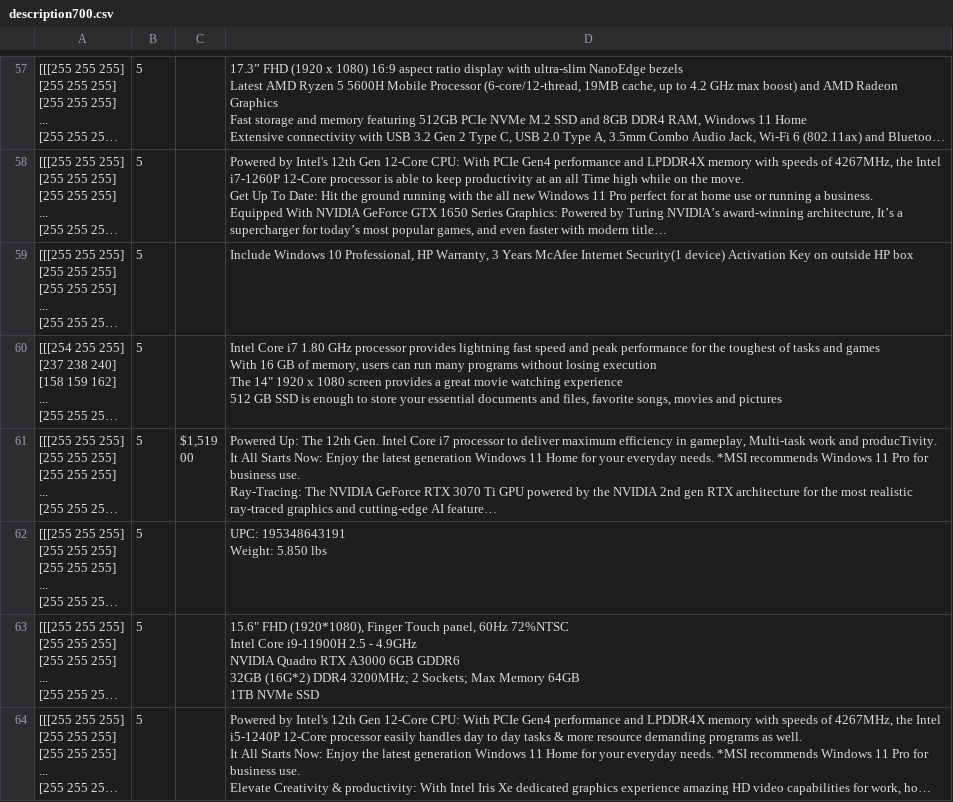
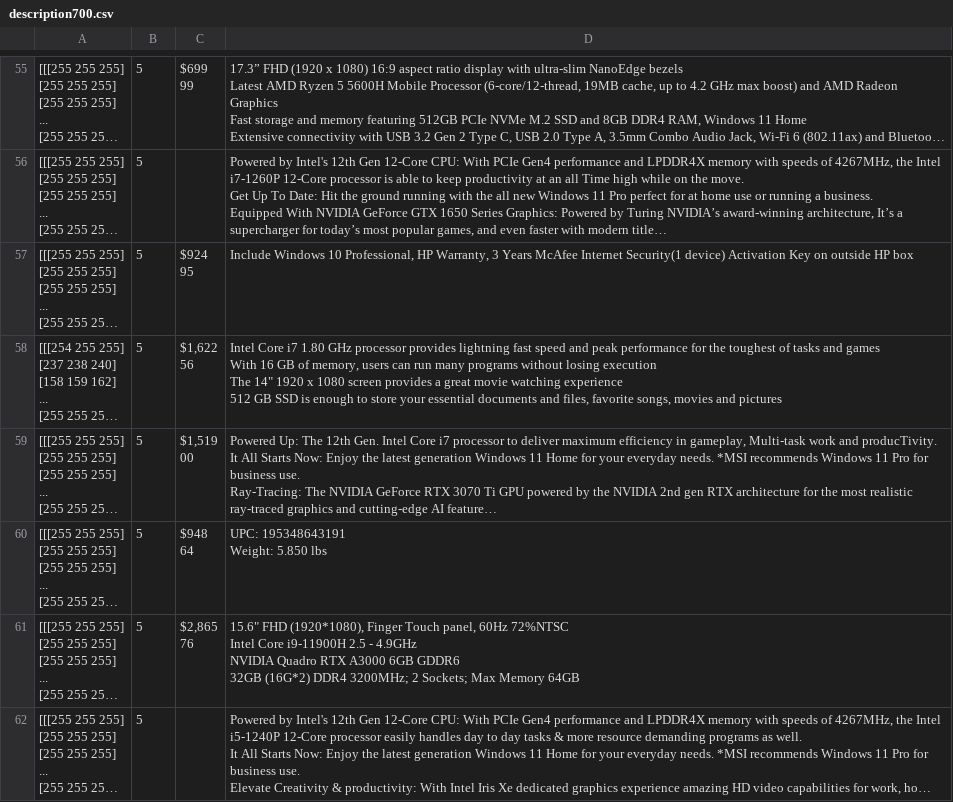
Before and after one commit to AklimaRimi/Amazon_product_data, a CSV file: data/description700.csv, drawn as a sheet; only a part is shown, gaps mark what is left out; long unchanged cells end in …; addresses are those after the commit; ↵ is a line break in a cell; the diff covers the shown part only; the diff names each change by its address in the sheet, - before the commit and + after, or states it on an @@ line.

```diff
--- a/data/description700.csv
+++ b/data/description700.csv
-C55: (empty)
+C55: $699 ↵ 99
-C57: (empty)
+C57: $924 ↵ 95
-C58: (empty)
+C58: $1,622 ↵ 56
-C60: (empty)
+C60: $948 ↵ 64
-C61: (empty)
+C61: $2,865 ↵ 76
-D61: …Memory 64GB ↵ 1TB NVMe SSD
+D61: …Memory 64GB
```
Also changed, not shown: 3 added rows, 3 removed rows and 74 edited cells elsewhere in this file, data/description1000.csv, data/description400.csv, 10 other files.
